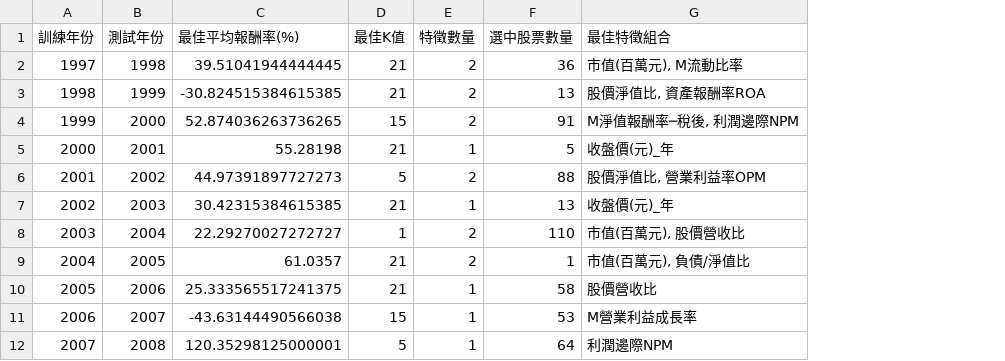
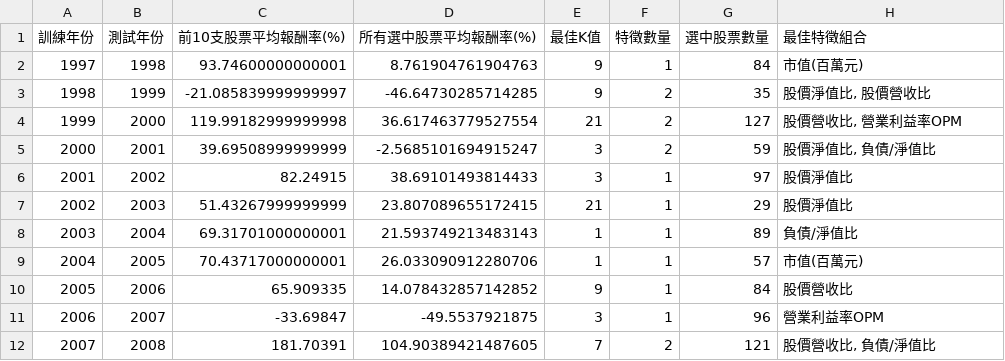
Before and after one commit to Octoberlobster/AIFT-Final-Proj, a CSV file: Q1output/knn_stock_selection_results.csv, drawn as a sheet; removed rows and columns are numbered as before the commit, all else as after; the diff names each change by its address in the sheet, - before the commit and + after, or states it on an @@ line.

```diff
--- a/Q1output/knn_stock_selection_results.csv
+++ b/Q1output/knn_stock_selection_results.csv
-column C (最佳平均報酬率(%)), rows 2-12: 39.51041944444445 | -30.824515384615385 | 52.874036263736265 | 55.28198 | 44.97391897727273 | 30.42315384615385 | 22.29270027272727 | 61.0357 | 25.333565517241375 | -43.63144490566038 | 120.35298125000001
+column C (前10支股票平均報酬率(%)), rows 2-12: 93.74600000000001 | -21.085839999999997 | 119.99182999999998 | 39.69508999999999 | 82.24915 | 51.43267999999999 | 69.31701000000001 | 70.43717000000001 | 65.909335 | -33.69847 | 181.70391
+column D (所有選中股票平均報酬率(%)), rows 2-12: 8.761904761904763 | -46.64730285714285 | 36.617463779527554 | -2.5685101694915247 | 38.69101493814433 | 23.807089655172415 | 21.593749213483143 | 26.033090912280706 | 14.078432857142852 | -49.5537921875 | 104.90389421487605
-E2:E3 (最佳K值): 21
+E2:E3 (最佳K值): 9
-F2 (特徵數量): 2
+F2 (特徵數量): 1
-G2 (選中股票數量): 36
+G2 (選中股票數量): 84
-H2 (最佳特徵組合): 市值(百萬元), M流動比率
+H2 (最佳特徵組合): 市值(百萬元)
-G3 (選中股票數量): 13
+G3 (選中股票數量): 35
-H3 (最佳特徵組合): 股價淨值比, 資產報酬率ROA
+H3 (最佳特徵組合): 股價淨值比, 股價營收比
-E4 (最佳K值): 15
+E4 (最佳K值): 21
-G4 (選中股票數量): 91
+G4 (選中股票數量): 127
-H4 (最佳特徵組合): M淨值報酬率─稅後, 利潤邊際NPM
+H4 (最佳特徵組合): 股價營收比, 營業利益率OPM
-E5 (最佳K值): 21
+E5 (最佳K值): 3
-F5 (特徵數量): 1
+F5 (特徵數量): 2
-G5 (選中股票數量): 5
+G5 (選中股票數量): 59
-H5 (最佳特徵組合): 收盤價(元)_年
+H5 (最佳特徵組合): 股價淨值比, 負債/淨值比
-E6 (最佳K值): 5
+E6 (最佳K值): 3
-F6 (特徵數量): 2
+F6 (特徵數量): 1
-G6 (選中股票數量): 88
+G6 (選中股票數量): 97
-H6 (最佳特徵組合): 股價淨值比, 營業利益率OPM
+H6 (最佳特徵組合): 股價淨值比
-G7 (選中股票數量): 13
+G7 (選中股票數量): 29
-H7 (最佳特徵組合): 收盤價(元)_年
+H7 (最佳特徵組合): 股價淨值比
-F8:F9 (特徵數量): 2
+F8:F9 (特徵數量): 1
-G8 (選中股票數量): 110
+G8 (選中股票數量): 89
-H8 (最佳特徵組合): 市值(百萬元), 股價營收比
+H8 (最佳特徵組合): 負債/淨值比
-E9 (最佳K值): 21
+E9 (最佳K值): 1
-G9 (選中股票數量): 1
+G9 (選中股票數量): 57
-H9 (最佳特徵組合): 市值(百萬元), 負債/淨值比
+H9 (最佳特徵組合): 市值(百萬元)
-E10 (最佳K值): 21
+E10 (最佳K值): 9
-G10 (選中股票數量): 58
+G10 (選中股票數量): 84
-E11 (最佳K值): 15
+E11 (最佳K值): 3
-G11 (選中股票數量): 53
+G11 (選中股票數量): 96
-H11 (最佳特徵組合): M營業利益成長率
+H11 (最佳特徵組合): 營業利益率OPM
-E12 (最佳K值): 5
+E12 (最佳K值): 7
-F12 (特徵數量): 1
+F12 (特徵數量): 2
-G12 (選中股票數量): 64
+G12 (選中股票數量): 121
-H12 (最佳特徵組合): 利潤邊際NPM
+H12 (最佳特徵組合): 股價營收比, 負債/淨值比
```
Also changed, not shown: Q2output/decision_tree_stock_selection_results.csv, Q3output/paper2_stock_selection_results.csv, 26 other files.
